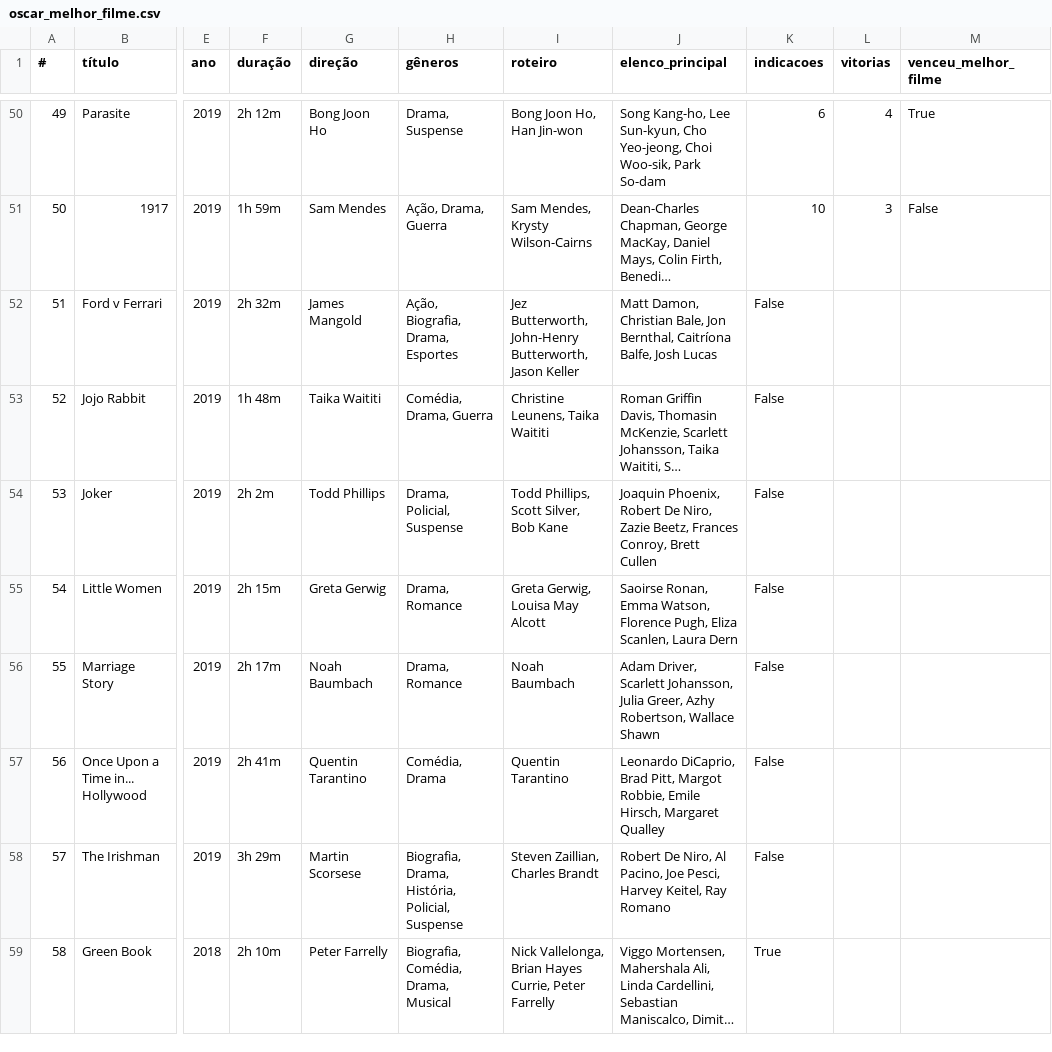
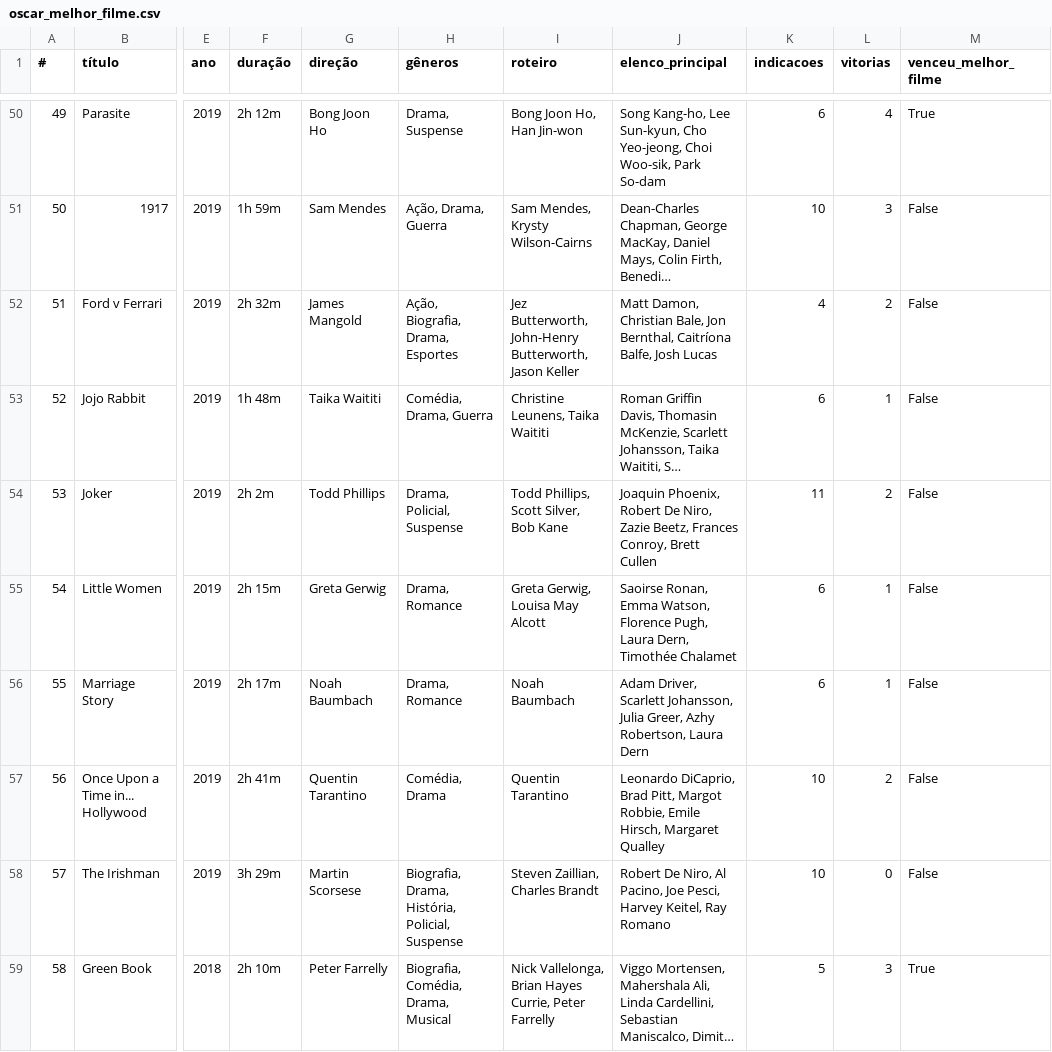
Before and after one commit to nicolascaseiro/Oscar-Melhor-Filme, a CSV file: oscar_melhor_filme.csv, drawn as a sheet; only a part is shown, gaps mark what is left out; long unchanged cells end in …; the diff covers the shown part only; the diff names each change by its address in the sheet, - before the commit and + after, or states it on an @@ line.

Commit message:
Update oscar_melhor_filme.csv

```diff
--- a/oscar_melhor_filme.csv
+++ b/oscar_melhor_filme.csv
-K52 (indicacoes): False
+K52 (indicacoes): 4
-L52 (vitorias): (empty)
+L52 (vitorias): 2
-M52:M58 (venceu_melhor_filme): (empty)
+M52:M58 (venceu_melhor_filme): False
-K53 (indicacoes): False
+K53 (indicacoes): 6
-L53 (vitorias): (empty)
+L53 (vitorias): 1
-K54 (indicacoes): False
+K54 (indicacoes): 11
-L54 (vitorias): (empty)
+L54 (vitorias): 2
-J55 (elenco_principal): …Florence Pugh, Eliza Scanlen, Laura Dern
+J55 (elenco_principal): …Florence Pugh, Laura Dern, Timothée Chalamet
-K55:K56 (indicacoes): False
+K55:K56 (indicacoes): 6
-L55:L56 (vitorias): (empty)
+L55:L56 (vitorias): 1
-J56 (elenco_principal): …Azhy Robertson, Wallace Shawn
+J56 (elenco_principal): …Azhy Robertson, Laura Dern
-K57:K58 (indicacoes): False
+K57:K58 (indicacoes): 10
-L57 (vitorias): (empty)
+L57 (vitorias): 2
-L58 (vitorias): (empty)
+L58 (vitorias): 0
-K59 (indicacoes): True
+K59 (indicacoes): 5
-L59 (vitorias): (empty)
+L59 (vitorias): 3
-M59 (venceu_melhor_filme): (empty)
+M59 (venceu_melhor_filme): True
```
Also changed, not shown: 51 edited cells elsewhere in this file.
